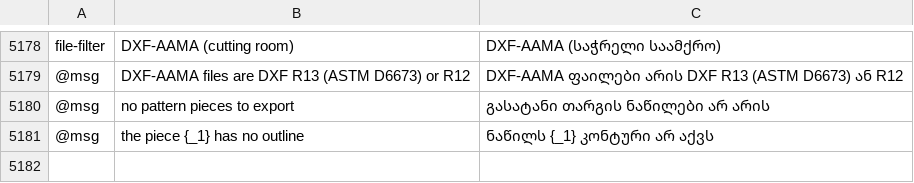
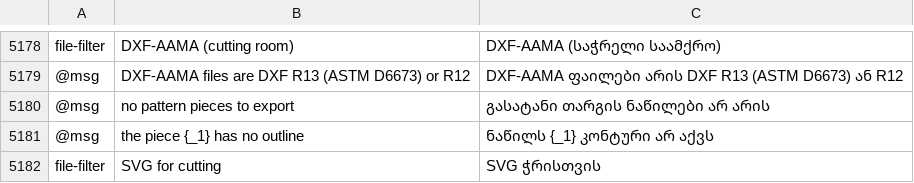
Before and after one commit to SiteSentrix/patternfoundry, a TSV file: crates/ui-egui/src/i18n/ka.tsv, drawn as a sheet; only a part is shown, gaps mark what is left out.

```diff
--- a/crates/ui-egui/src/i18n/ka.tsv
+++ b/crates/ui-egui/src/i18n/ka.tsv
@@ -5181 +5181,2 @@ file-filter	DXF-AAMA (cutting room)	DXF-AAMA (საჭრელი საამ
 @msg	the piece {_1} has no outline	ნაწილს {_1} კონტური არ აქვს
+file-filter	SVG for cutting	SVG ჭრისთვის
```
Also changed, not shown: crates/ui-egui/src/i18n/bg.tsv, crates/ui-egui/src/i18n/fr.tsv, 32 other files.
